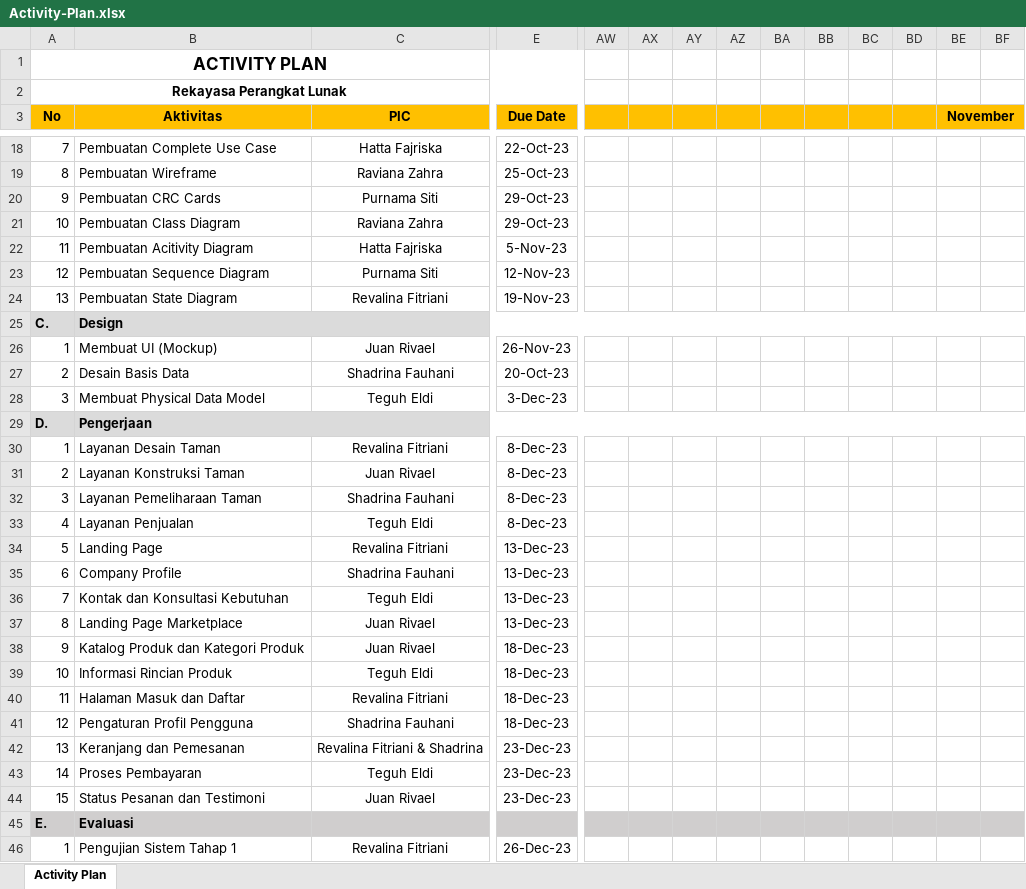
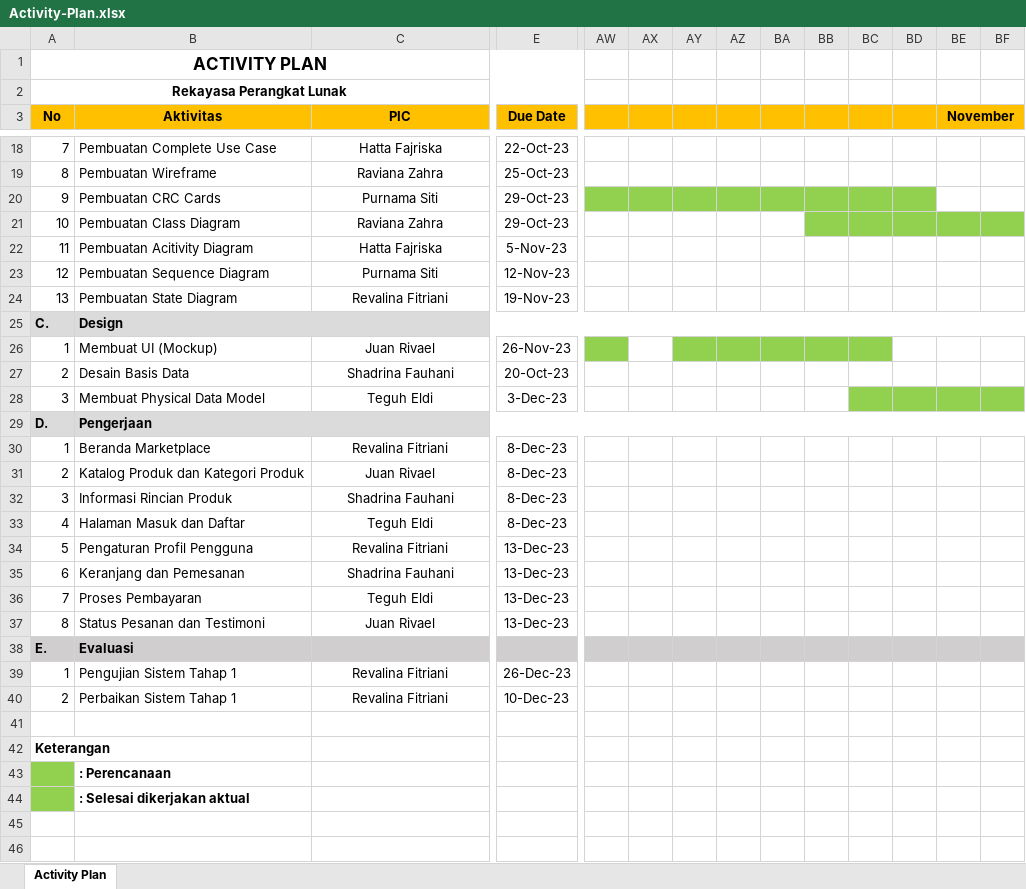
Before and after one commit to rvalf/RPL-Dokumentasi-Ideally, an Excel workbook: Activity-Plan.xlsx, sheet Activity Plan, drawn as a sheet; only a part is shown, gaps mark what is left out; the shorter side is filled out with more unchanged rows; values as stored, in another font and other column widths than the file's, no borders; charts and pictures not drawn; removed rows and columns are numbered as before the commit, all else as after; rows hold the shown columns only; the diff covers the shown part only; the diff names each change by its address in the sheet, - before the commit and + after, or states it on an @@ line.

Commit message:
Update progress proyek 5

```diff
--- a/Activity-Plan.xlsx (sheet Activity Plan)
+++ b/Activity-Plan.xlsx (sheet Activity Plan)
-AW20:BD20 fill: none
+AW20:BD20 fill: #92D050
-BB21:BF21 fill: none
+BB21:BF21 fill: #92D050
-AW26 fill: none
+AW26 fill: #92D050
-AY26:BC26 fill: none
+AY26:BC26 fill: #92D050
-BC28:BF28 fill: none
+BC28:BF28 fill: #92D050
-B30 (Aktivitas): Layanan Desain Taman
+B30 (Aktivitas): Beranda Marketplace
-row 31: 2 | Layanan Konstruksi Taman | Juan Rivael | 8-Dec-23
-row 32: 3 | Layanan Pemeliharaan Taman | Shadrina Fauhani | 8-Dec-23
-row 33: 4 | Layanan Penjualan | Teguh Eldi | 8-Dec-23
-row 34: 5 | Landing Page | Revalina Fitriani | 13-Dec-23
-row 35: 6 | Company Profile | Shadrina Fauhani | 13-Dec-23
-row 36: 7 | Kontak dan Konsultasi Kebutuhan | Teguh Eldi | 13-Dec-23
-row 37: 8 | Landing Page Marketplace | Juan Rivael | 13-Dec-23
-A31 (No): 9
+A31 (No): 2
-E31:E33 (Due Date): 18-Dec-23
+E31:E33 (Due Date): 8-Dec-23
-A32 (No): 10
+A32 (No): 3
-C32 (PIC): Teguh Eldi
+C32 (PIC): Shadrina Fauhani
-A33 (No): 11
+A33 (No): 4
-C33 (PIC): Revalina Fitriani
+C33 (PIC): Teguh Eldi
-A34 (No): 12
+A34 (No): 5
-C34 (PIC): Shadrina Fauhani
+C34 (PIC): Revalina Fitriani
-E34 (Due Date): 18-Dec-23
+E34 (Due Date): 13-Dec-23
-A35 (No): 13
+A35 (No): 6
-C35 (PIC): Revalina Fitriani & Shadrina
+C35 (PIC): Shadrina Fauhani
-E35:E37 (Due Date): 23-Dec-23
+E35:E37 (Due Date): 13-Dec-23
-A36 (No): 14
+A36 (No): 7
-A37 (No): 15
+A37 (No): 8
```
Also changed, not shown: cell formats elsewhere in this sheet, charts or pictures, 4 other files.
